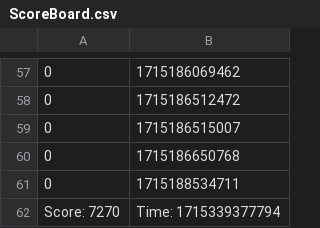
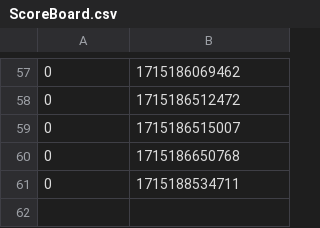
Before and after one commit to KINGFIOX/AircraftWa, a CSV file: data/ScoreBoard.csv, drawn as a sheet; only a part is shown, gaps mark what is left out.

```diff
--- a/data/ScoreBoard.csv
+++ b/data/ScoreBoard.csv
@@ -61,2 +61 @@
 0,1715188534711
-Score: 7270, Time: 1715339377794
```
Also changed, not shown: 4 other files.
